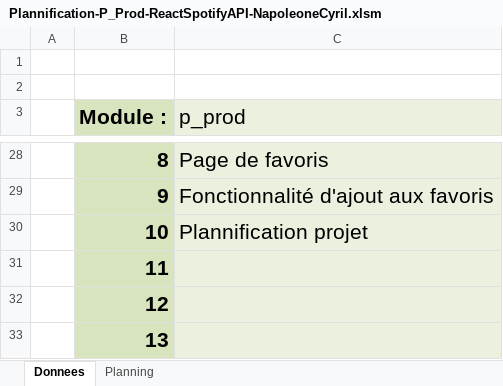
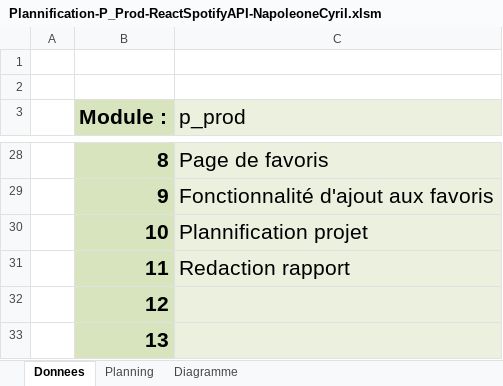
Before and after one commit to cyrilnapo/SpotifyCovers, an Excel workbook: docs/Plannification-P_Prod-ReactSpotifyAPI-NapoleoneCyril.xlsm, sheet Donnees, drawn as a sheet; only a part is shown, gaps mark what is left out; values as stored, in another font and other column widths than the file's, no borders; charts and pictures not drawn; the diff names each change by its address in the sheet, - before the commit and + after, or states it on an @@ line.

```diff
--- a/docs/Plannification-P_Prod-ReactSpotifyAPI-NapoleoneCyril.xlsm (sheet Donnees)
+++ b/docs/Plannification-P_Prod-ReactSpotifyAPI-NapoleoneCyril.xlsm (sheet Donnees)
+sheet tab: Diagramme
-C31 (p_prod): (empty)
+C31 (p_prod): Redaction rapport
```
Also changed, not shown: sheet Planning, charts or pictures.
